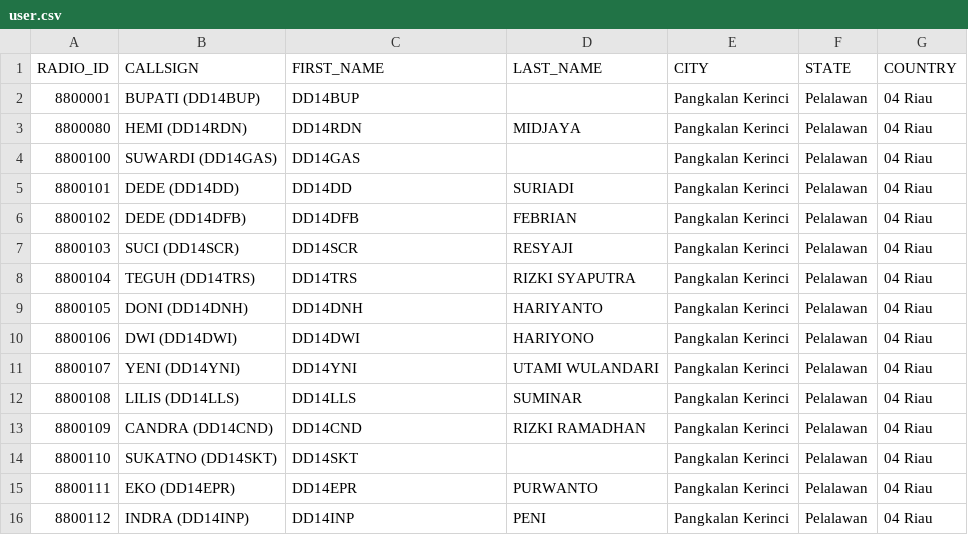
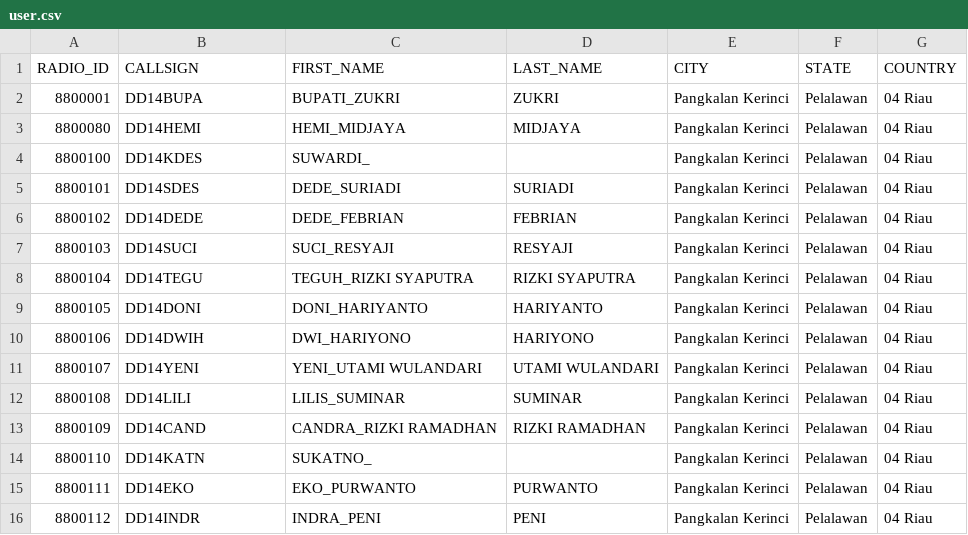
Before and after one commit to DMRIND/simak, a CSV file: user.csv, drawn as a sheet; only a part is shown; the diff covers the shown part only.

Commit message:
Add files via upload

```diff
--- a/user.csv
+++ b/user.csv
@@ -1,16 +1,16 @@
 RADIO_ID,CALLSIGN,FIRST_NAME,LAST_NAME,CITY,STATE,COUNTRY
-8800001,BUPATI (DD14BUP),DD14BUP,,Pangkalan Kerinci,Pelalawan,04 Riau
-8800080,HEMI (DD14RDN),DD14RDN,MIDJAYA,Pangkalan Kerinci,Pelalawan,04 Riau
-8800100,SUWARDI (DD14GAS),DD14GAS,,Pangkalan Kerinci,Pelalawan,04 Riau
-8800101,DEDE (DD14DD),DD14DD,SURIADI,Pangkalan Kerinci,Pelalawan,04 Riau
-8800102,DEDE (DD14DFB),DD14DFB,FEBRIAN,Pangkalan Kerinci,Pelalawan,04 Riau
-8800103,SUCI (DD14SCR),DD14SCR,RESYAJI,Pangkalan Kerinci,Pelalawan,04 Riau
-8800104,TEGUH (DD14TRS),DD14TRS,RIZKI SYAPUTRA,Pangkalan Kerinci,Pelalawan,04 Riau
-8800105,DONI (DD14DNH),DD14DNH,HARIYANTO,Pangkalan Kerinci,Pelalawan,04 Riau
-8800106,DWI (DD14DWI),DD14DWI,HARIYONO,Pangkalan Kerinci,Pelalawan,04 Riau
-8800107,YENI (DD14YNI),DD14YNI,UTAMI WULANDARI,Pangkalan Kerinci,Pelalawan,04 Riau
-8800108,LILIS (DD14LLS),DD14LLS,SUMINAR,Pangkalan Kerinci,Pelalawan,04 Riau
-8800109,CANDRA (DD14CND),DD14CND,RIZKI RAMADHAN,Pangkalan Kerinci,Pelalawan,04 Riau
-8800110,SUKATNO (DD14SKT),DD14SKT,,Pangkalan Kerinci,Pelalawan,04 Riau
-8800111,EKO (DD14EPR),DD14EPR,PURWANTO,Pangkalan Kerinci,Pelalawan,04 Riau
-8800112,INDRA (DD14INP),DD14INP,PENI,Pangkalan Kerinci,Pelalawan,04 Riau
+8800001,DD14BUPA,BUPATI_ZUKRI,ZUKRI,Pangkalan Kerinci,Pelalawan,04 Riau
+8800080,DD14HEMI,HEMI_MIDJAYA,MIDJAYA,Pangkalan Kerinci,Pelalawan,04 Riau
+8800100,DD14KDES,SUWARDI_,,Pangkalan Kerinci,Pelalawan,04 Riau
+8800101,DD14SDES,DEDE_SURIADI,SURIADI,Pangkalan Kerinci,Pelalawan,04 Riau
+8800102,DD14DEDE,DEDE_FEBRIAN,FEBRIAN,Pangkalan Kerinci,Pelalawan,04 Riau
+8800103,DD14SUCI,SUCI_RESYAJI,RESYAJI,Pangkalan Kerinci,Pelalawan,04 Riau
+8800104,DD14TEGU,TEGUH_RIZKI SYAPUTRA,RIZKI SYAPUTRA,Pangkalan Kerinci,Pelalawan,04 Riau
+8800105,DD14DONI,DONI_HARIYANTO,HARIYANTO,Pangkalan Kerinci,Pelalawan,04 Riau
+8800106,DD14DWIH,DWI_HARIYONO,HARIYONO,Pangkalan Kerinci,Pelalawan,04 Riau
+8800107,DD14YENI,YENI_UTAMI WULANDARI,UTAMI WULANDARI,Pangkalan Kerinci,Pelalawan,04 Riau
+8800108,DD14LILI,LILIS_SUMINAR,SUMINAR,Pangkalan Kerinci,Pelalawan,04 Riau
+8800109,DD14CAND,CANDRA_RIZKI RAMADHAN,RIZKI RAMADHAN,Pangkalan Kerinci,Pelalawan,04 Riau
+8800110,DD14KATN,SUKATNO_,,Pangkalan Kerinci,Pelalawan,04 Riau
+8800111,DD14EKO,EKO_PURWANTO,PURWANTO,Pangkalan Kerinci,Pelalawan,04 Riau
+8800112,DD14INDR,INDRA_PENI,PENI,Pangkalan Kerinci,Pelalawan,04 Riau
```
Also changed, not shown: 94 edited cells elsewhere in this file.
